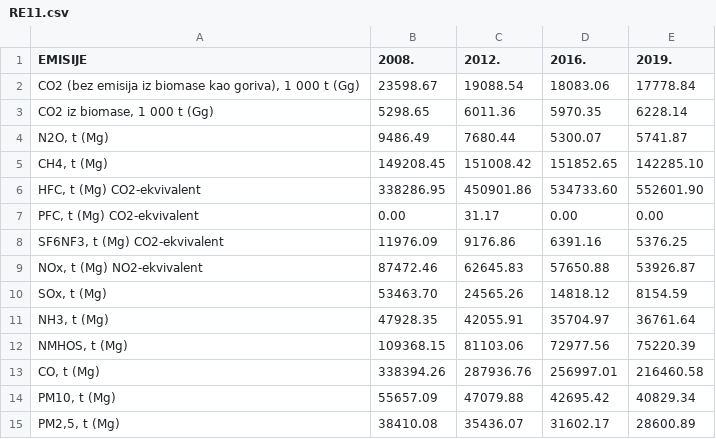
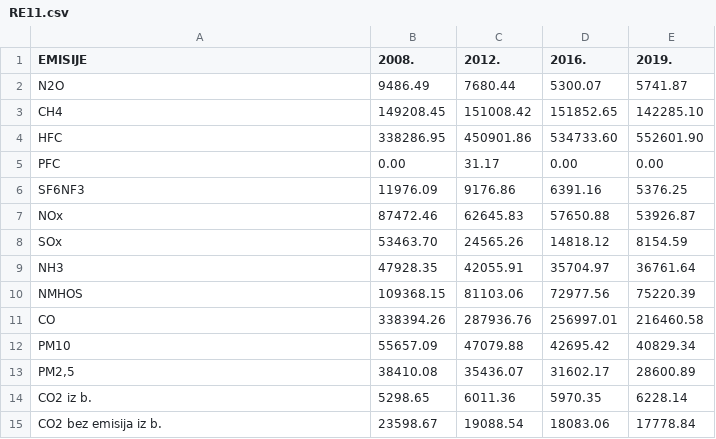
Before and after one commit to Mirta01/VIS-Projekt, a CSV file: RE11.csv, drawn as a sheet.

```diff
--- a/RE11.csv
+++ b/RE11.csv
@@ -1,15 +1,15 @@
 "EMISIJE","2008.","2012.","2016.","2019."
-"CO2 (bez emisija iz biomase kao goriva),  1 000 t (Gg)",23598.67,19088.54,18083.06,17778.84
-"CO2 iz biomase, 1 000 t (Gg)",5298.65,6011.36,5970.35,6228.14
-"N2O, t (Mg)",9486.49,7680.44,5300.07,5741.87
-"CH4, t (Mg)",149208.45,151008.42,151852.65,142285.10
-"HFC, t (Mg) CO2-ekvivalent",338286.95,450901.86,534733.60,552601.90
-"PFC, t (Mg) CO2-ekvivalent",0.00,31.17,0.00,0.00
-"SF6NF3, t (Mg) CO2-ekvivalent",11976.09,9176.86,6391.16,5376.25
-"NOx, t (Mg) NO2-ekvivalent",87472.46,62645.83,57650.88,53926.87
-"SOx, t (Mg)",53463.70,24565.26,14818.12,8154.59
-"NH3, t (Mg)",47928.35,42055.91,35704.97,36761.64
-"NMHOS, t (Mg)",109368.15,81103.06,72977.56,75220.39
-"CO, t (Mg)",338394.26,287936.76,256997.01,216460.58
-"PM10, t (Mg)",55657.09,47079.88,42695.42,40829.34
-"PM2,5, t (Mg)",38410.08,35436.07,31602.17,28600.89
+"N2O",9486.49,7680.44,5300.07,5741.87
+"CH4",149208.45,151008.42,151852.65,142285.10
+"HFC",338286.95,450901.86,534733.60,552601.90
+"PFC",0.00,31.17,0.00,0.00
+"SF6NF3",11976.09,9176.86,6391.16,5376.25
+"NOx",87472.46,62645.83,57650.88,53926.87
+"SOx",53463.70,24565.26,14818.12,8154.59
+"NH3",47928.35,42055.91,35704.97,36761.64
+"NMHOS",109368.15,81103.06,72977.56,75220.39
+"CO",338394.26,287936.76,256997.01,216460.58
+"PM10",55657.09,47079.88,42695.42,40829.34
+"PM2,5",38410.08,35436.07,31602.17,28600.89
+"CO2 iz b.",5298.65,6011.36,5970.35,6228.14
+"CO2 bez emisija iz b.",23598.67,19088.54,18083.06,17778.84
```
Also changed, not shown: 11 other files.
